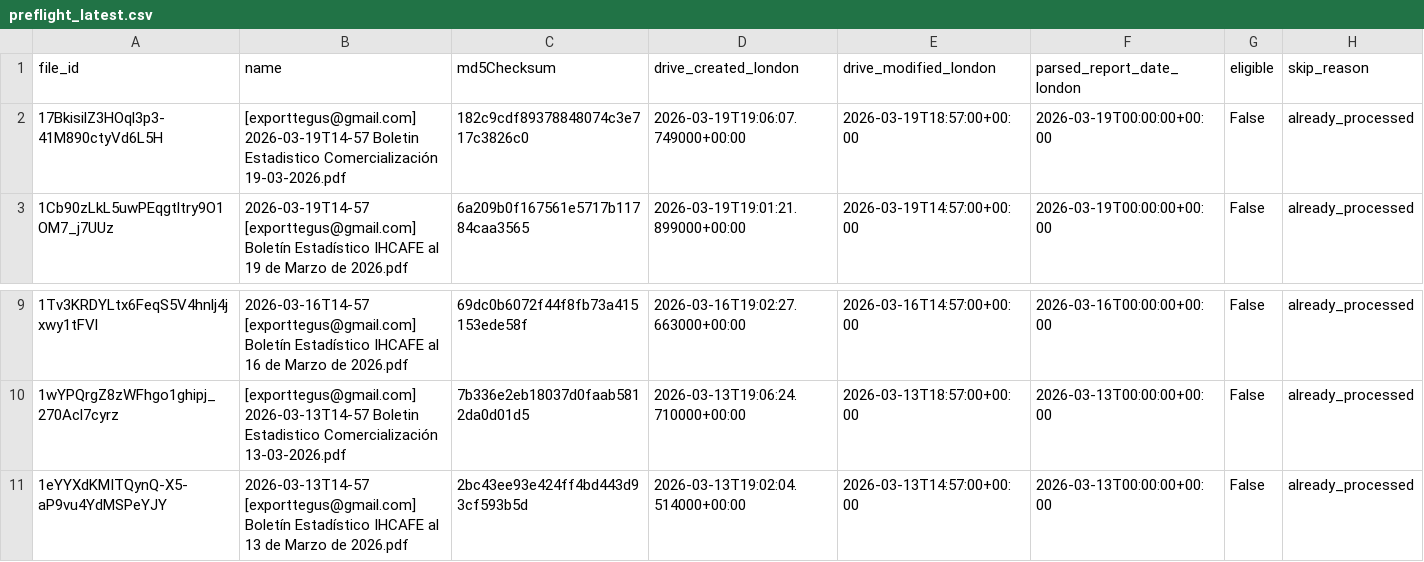
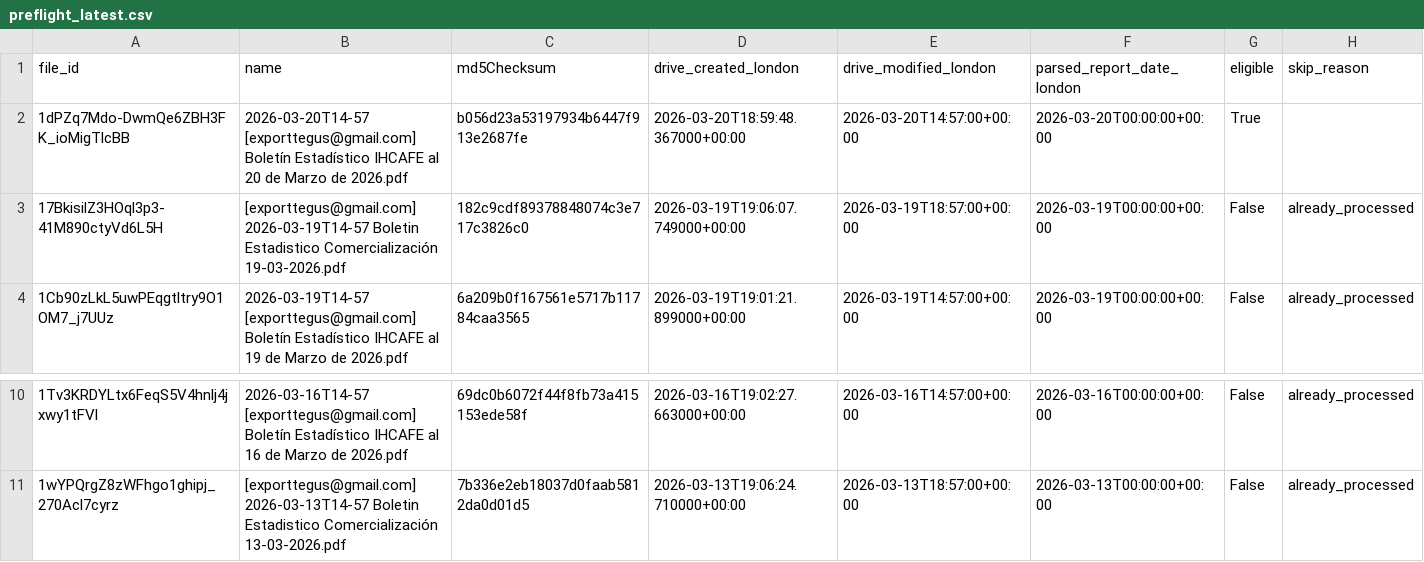
Before and after one commit to JuanDBeltranP/_r, a CSV file: outputs/latest/preflight_latest.csv, drawn as a sheet; only a part is shown, gaps mark what is left out; removed rows and columns are numbered as before the commit, all else as after; the diff names each change by its address in the sheet, - before the commit and + after, or states it on an @@ line.

```diff
--- a/outputs/latest/preflight_latest.csv
+++ b/outputs/latest/preflight_latest.csv
+row 2: 1dPZq7Mdo-DwmQe6ZBH3FK_ioMigTlcBB | 2026-03-20T14-57 [exporttegus@gmail.com] Boletín Estadístico IHCAFE al 20 de Marzo de 2026.pdf | b056d23a53197934b6447f913e2687fe | 2026-03-20T18:59:48.367000+00:00 | 2026-03-20T14:57:00+00:00 | 2026-03-20T00:00:00+00:00 | True
-row 11: 1eYYXdKMITQynQ-X5-aP9vu4YdMSPeYJY | 2026-03-13T14-57 [exporttegus@gmail.com] Boletín Estadístico IHCAFE al 13 de Marzo de 2026.pdf | 2bc43ee93e424ff4bd443d93cf593b5d | 2026-03-13T19:02:04.514000+00:00 | 2026-03-13T14:57:00+00:00 | 2026-03-13T00:00:00+00:00 | False | already_processed
```
Also changed, not shown: outputs/historical/processed_files.csv, 3 other files.
